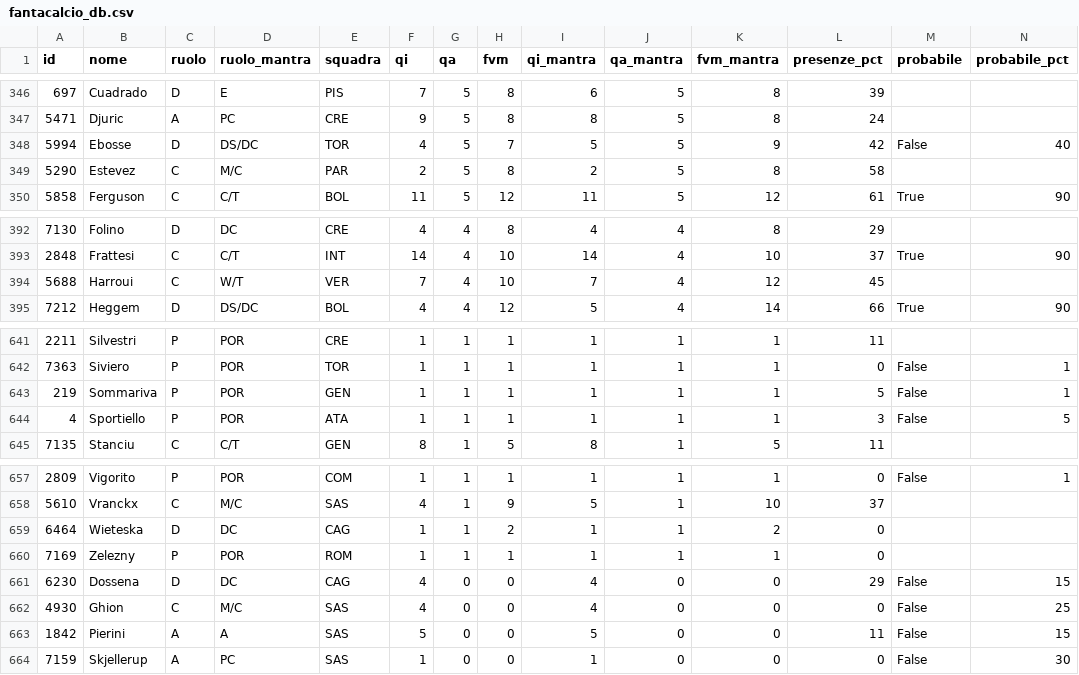
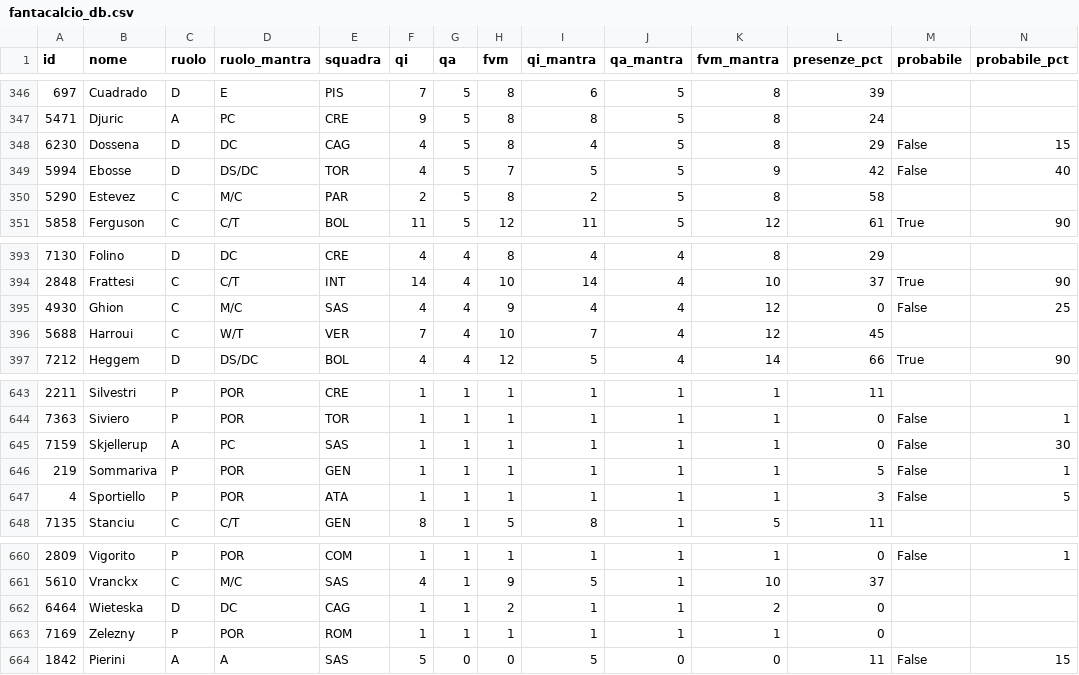
Before and after one commit to 02kiki02/Fanta, a CSV file: data/fantacalcio_db.csv, drawn as a sheet; only a part is shown, gaps mark what is left out; removed rows and columns are numbered as before the commit, all else as after; rows hold the shown columns only; the diff names each change by its address in the sheet, - before the commit and + after, or states it on an @@ line.

```diff
--- a/data/fantacalcio_db.csv
+++ b/data/fantacalcio_db.csv
+row 348: 6230 | Dossena | D | DC | CAG | 4 | 5 | 8 | 4 | 5 | 8 | 29 | False | 15
+row 395: 4930 | Ghion | C | M/C | SAS | 4 | 4 | 9 | 4 | 4 | 12 | 0 | False | 25
+row 645: 7159 | Skjellerup | A | PC | SAS | 1 | 1 | 1 | 1 | 1 | 1 | 0 | False | 30
-row 661: 6230 | Dossena | D | DC | CAG | 4 | 0 | 0 | 4 | 0 | 0 | 29 | False | 15
-row 662: 4930 | Ghion | C | M/C | SAS | 4 | 0 | 0 | 4 | 0 | 0 | 0 | False | 25
-row 664: 7159 | Skjellerup | A | PC | SAS | 1 | 0 | 0 | 1 | 0 | 0 | 0 | False | 30
```
Also changed, not shown: 1 other file.
